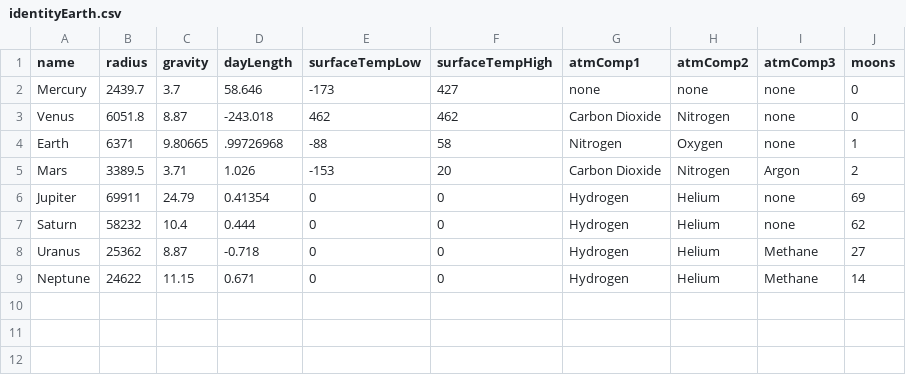
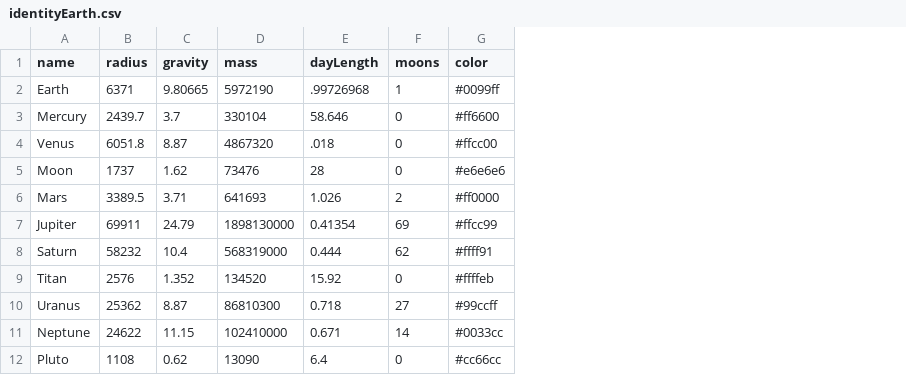
Before and after one commit to jacktdombrowski/jacktdombrowski.github.io, a CSV file: identityEarth/identityEarth.csv, drawn as a sheet; removed rows and columns are numbered as before the commit, all else as after; the diff names each change by its address in the sheet, - before the commit and + after, or states it on an @@ line.

```diff
--- a/identityEarth/identityEarth.csv
+++ b/identityEarth/identityEarth.csv
+column D (mass), rows 3-4: 330104 | 4867320; rows 6-8: 641693 | 1898130000 | 568319000; rows 10-11: 86810300 | 102410000
-column E (surfaceTempLow), rows 2-3: -173 | 462; rows 5-9: -153 | 0 | 0 | 0 | 0
-column F (surfaceTempHigh), rows 2-3: 427 | 462; rows 5-9: 20 | 0 | 0 | 0 | 0
-column G (atmComp1), rows 2-3: none | Carbon Dioxide; rows 5-9: Carbon Dioxide | Hydrogen | Hydrogen | Hydrogen | Hydrogen
-column H (atmComp2), rows 2-3: none | Nitrogen; rows 5-9: Nitrogen | Helium | Helium | Helium | Helium
-column I (atmComp3), rows 2-3: none | none; rows 5-9: Argon | none | none | Methane | Methane
+column G (color), rows 3-4: #ff6600 | #ffcc00; rows 6-8: #ff0000 | #ffcc99 | #ffff91; rows 10-11: #99ccff | #0033cc
@@ row 4 moved to row 2: Earth @@
-E4 (dayLength): -243.018
+E4 (dayLength): .018
+row 5: Moon | 1737 | 1.62 | 73476 | 28 | 0 | #e6e6e6
+row 9: Titan | 2576 | 1.352 | 134520 | 15.92 | 0 | #ffffeb
-E10 (dayLength): -0.718
+E10 (dayLength): 0.718
+row 12: Pluto | 1108 | 0.62 | 13090 | 6.4 | 0 | #cc66cc
```
Also changed, not shown: 7 other files.
